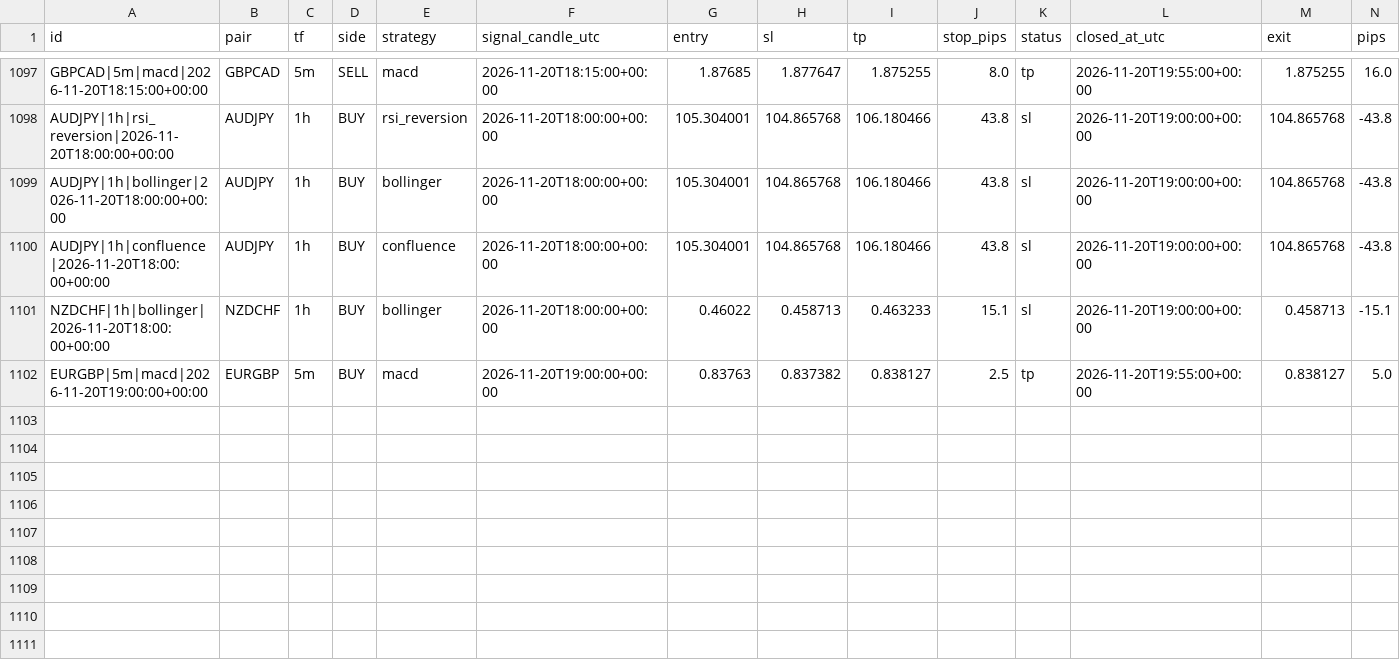
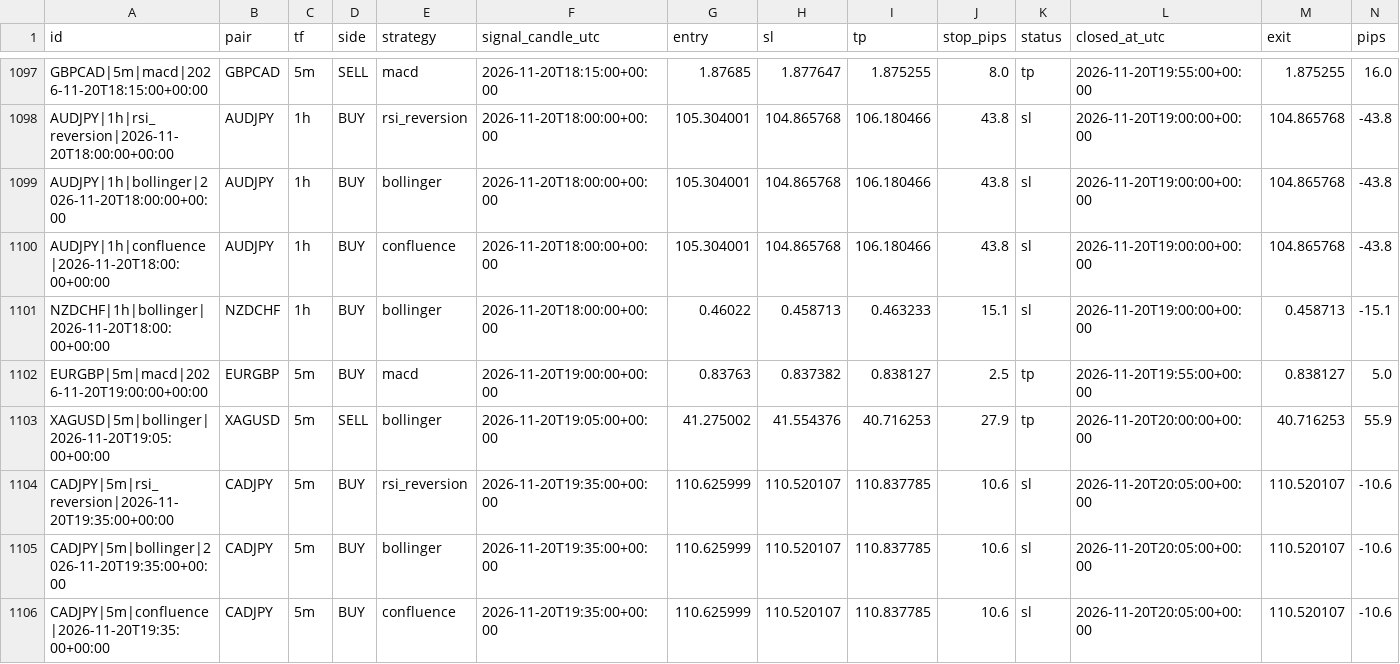
Before and after one commit to zeesshhhh/Forexjhnm, a CSV file: logs/lab/trades/2026-11-20.csv, drawn as a sheet; only a part is shown, gaps mark what is left out; rows hold the shown columns only; the diff names each change by its address in the sheet, - before the commit and + after, or states it on an @@ line.

```diff
--- a/logs/lab/trades/2026-11-20.csv
+++ b/logs/lab/trades/2026-11-20.csv
+row 1103: XAGUSD|5m|bollinger|2026-11-20T19:05:00+00:00 | XAGUSD | 5m | SELL | bollinger | 2026-11-20T19:05:00+00:00 | 41.275002 | 41.554376 | 40.716253 | 27.9 | tp | 2026-11-20T20:00:00+00:00 | 40.716253 | 55.9
+row 1104: CADJPY|5m|rsi_reversion|2026-11-20T19:35:00+00:00 | CADJPY | 5m | BUY | rsi_reversion | 2026-11-20T19:35:00+00:00 | 110.625999 | 110.520107 | 110.837785 | 10.6 | sl | 2026-11-20T20:05:00+00:00 | 110.520107 | -10.6
+row 1105: CADJPY|5m|bollinger|2026-11-20T19:35:00+00:00 | CADJPY | 5m | BUY | bollinger | 2026-11-20T19:35:00+00:00 | 110.625999 | 110.520107 | 110.837785 | 10.6 | sl | 2026-11-20T20:05:00+00:00 | 110.520107 | -10.6
+row 1106: CADJPY|5m|confluence|2026-11-20T19:35:00+00:00 | CADJPY | 5m | BUY | confluence | 2026-11-20T19:35:00+00:00 | 110.625999 | 110.520107 | 110.837785 | 10.6 | sl | 2026-11-20T20:05:00+00:00 | 110.520107 | -10.6
```
Also changed, not shown: logs/scans/2026-11-20.csv, 2 other files.
